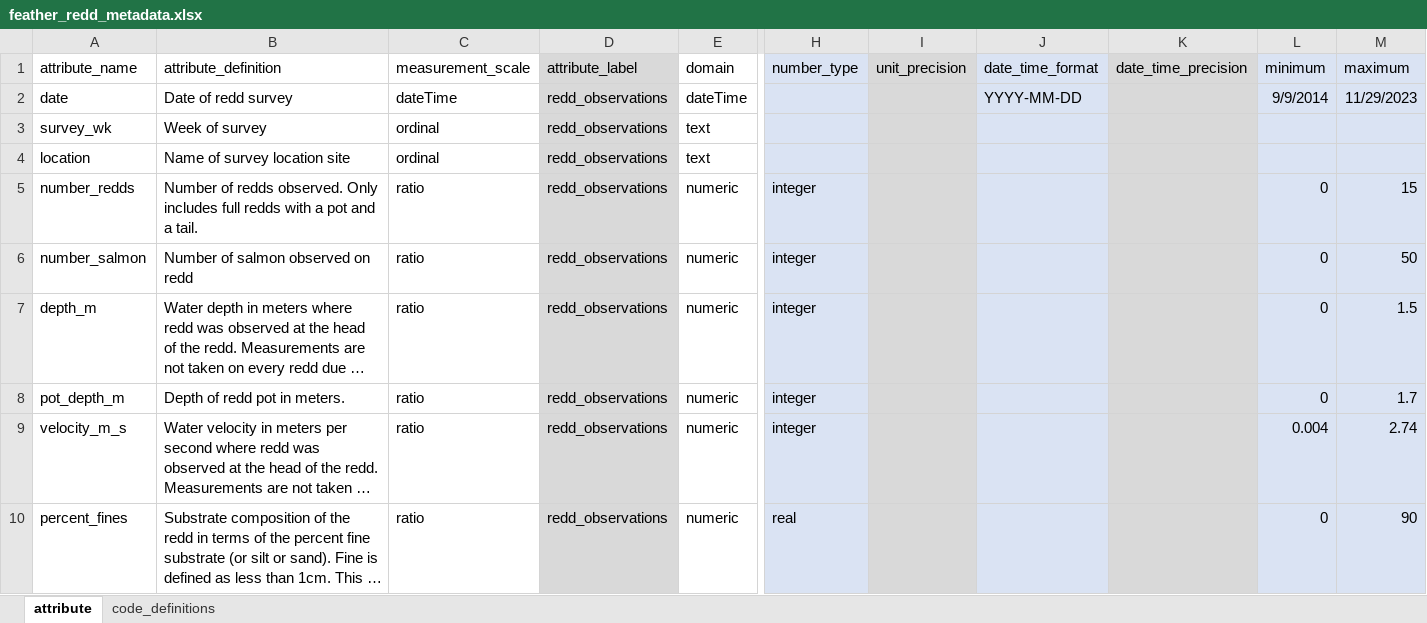
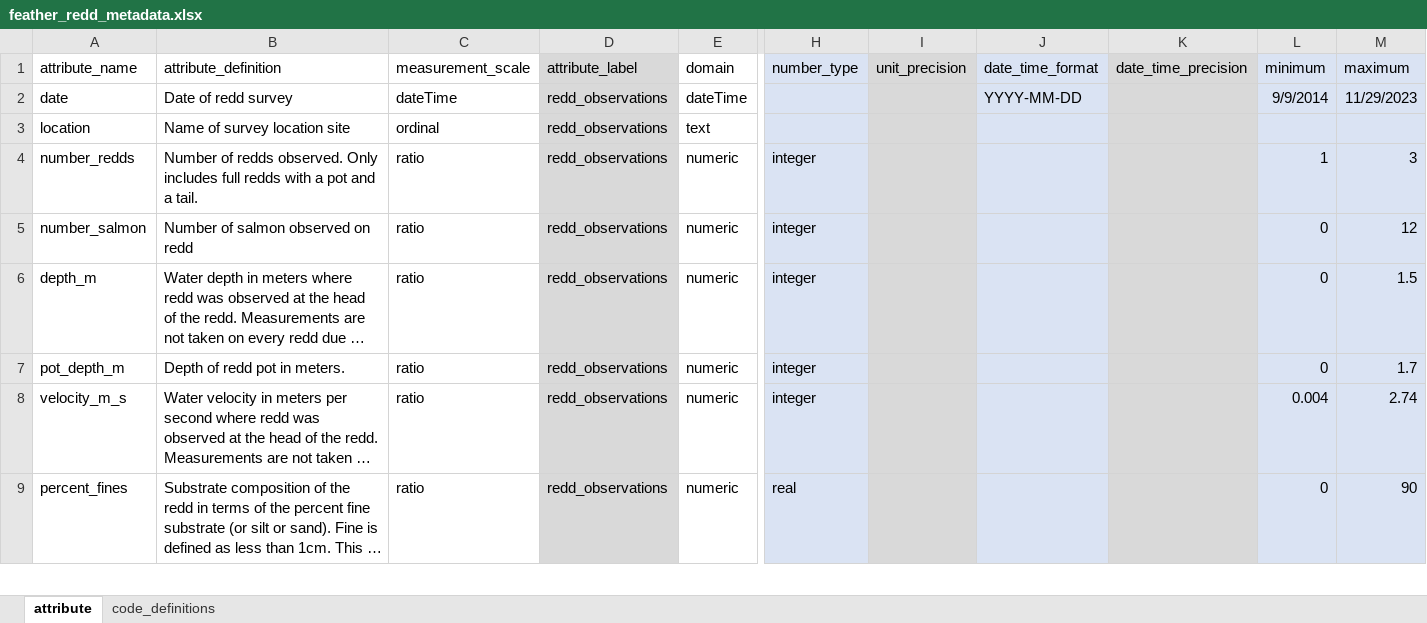
Before and after one commit to FlowWest/feather-redd, an Excel workbook: data-raw/metadata/feather_redd_metadata.xlsx, sheet attribute, drawn as a sheet; only a part is shown, gaps mark what is left out; long unchanged cells end in …; values as stored, in another font and other column widths than the file's, no borders; removed rows and columns are numbered as before the commit, all else as after; rows hold the shown columns only; the diff names each change by its address in the sheet, - before the commit and + after, or states it on an @@ line.

Commit message:
updates metadata

```diff
--- a/data-raw/metadata/feather_redd_metadata.xlsx (sheet attribute)
+++ b/data-raw/metadata/feather_redd_metadata.xlsx (sheet attribute)
-row 3: survey_wk | Week of survey | ordinal | redd_observations | text
-L4 (minimum): 0
+L4 (minimum): 1
-M4 (maximum): 15
+M4 (maximum): 3
-M5 (maximum): 50
+M5 (maximum): 12
```
